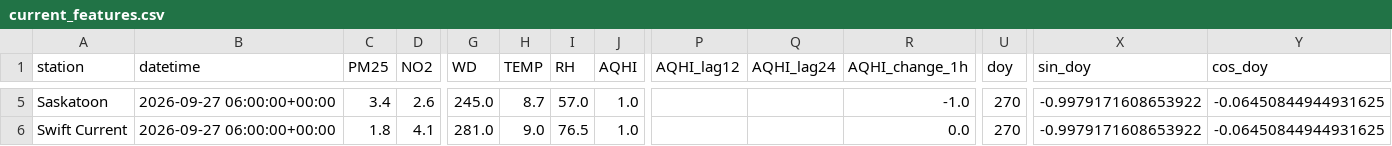
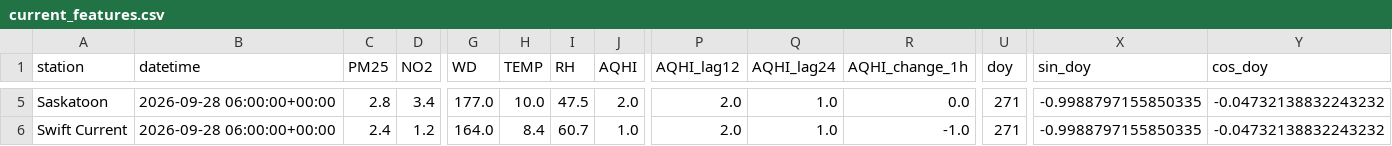
Before and after one commit to DKevinM/SK_datapull, a CSV file: data/current_features.csv, drawn as a sheet; only a part is shown, gaps mark what is left out; the diff covers the shown part only; the diff names each change by its address in the sheet, - before the commit and + after, or states it on an @@ line.

Commit message:
Update current AQHI feature map

```diff
--- a/data/current_features.csv
+++ b/data/current_features.csv
-B5:B6 (datetime): 2026-09-27 06:00:00+00:00
+B5:B6 (datetime): 2026-09-28 06:00:00+00:00
-C5 (PM25): 3.4
+C5 (PM25): 2.8
-D5 (NO2): 2.6
+D5 (NO2): 3.4
-G5 (WD): 245.0
+G5 (WD): 177.0
-H5 (TEMP): 8.7
+H5 (TEMP): 10.0
-I5 (RH): 57.0
+I5 (RH): 47.5
-J5 (AQHI): 1.0
+J5 (AQHI): 2.0
-P5:P6 (AQHI_lag12): (empty)
+P5:P6 (AQHI_lag12): 2.0
-Q5:Q6 (AQHI_lag24): (empty)
+Q5:Q6 (AQHI_lag24): 1.0
-R5 (AQHI_change_1h): -1.0
+R5 (AQHI_change_1h): 0.0
-U5:U6 (doy): 270
+U5:U6 (doy): 271
-X5:X6 (sin_doy): -0.9979171608653922
+X5:X6 (sin_doy): -0.9988797155850335
-Y5:Y6 (cos_doy): -0.06450844944931625
+Y5:Y6 (cos_doy): -0.04732138832243232
-C6 (PM25): 1.8
+C6 (PM25): 2.4
-D6 (NO2): 4.1
+D6 (NO2): 1.2
-G6 (WD): 281.0
+G6 (WD): 164.0
-H6 (TEMP): 9.0
+H6 (TEMP): 8.4
-I6 (RH): 76.5
+I6 (RH): 60.7
-R6 (AQHI_change_1h): 0.0
+R6 (AQHI_change_1h): -1.0
```
Also changed, not shown: 45 edited cells elsewhere in this file, 1 other file.
